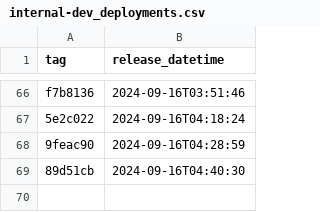
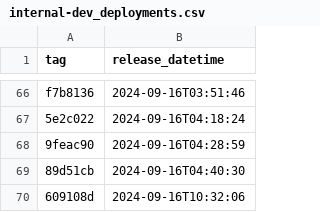
Before and after one commit to NHSDigital/prescriptionsforpatients, a CSV file: _data/internal-dev_deployments.csv, drawn as a sheet; only a part is shown, gaps mark what is left out; the diff names each change by its address in the sheet, - before the commit and + after, or states it on an @@ line.

```diff
--- a/_data/internal-dev_deployments.csv
+++ b/_data/internal-dev_deployments.csv
+row 70: 609108d | 2024-09-16T10:32:06
```
Also changed, not shown: 1 other file.
